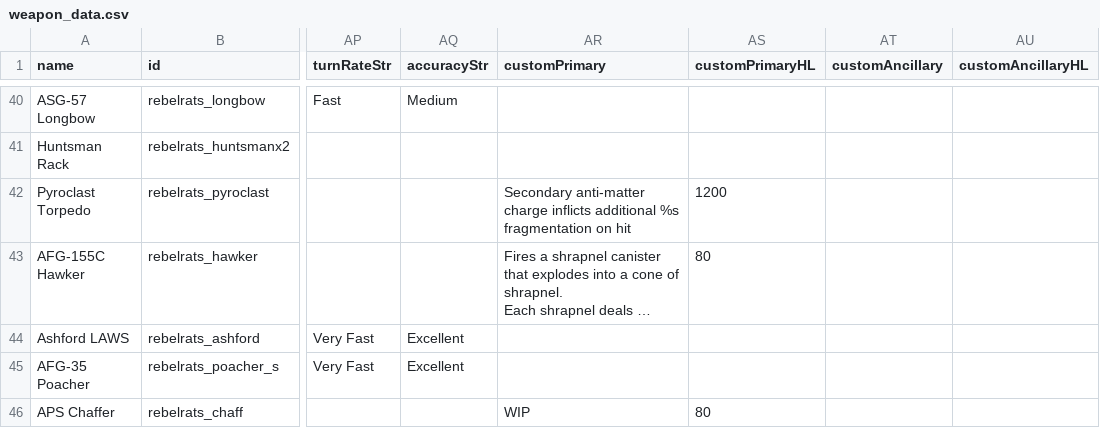
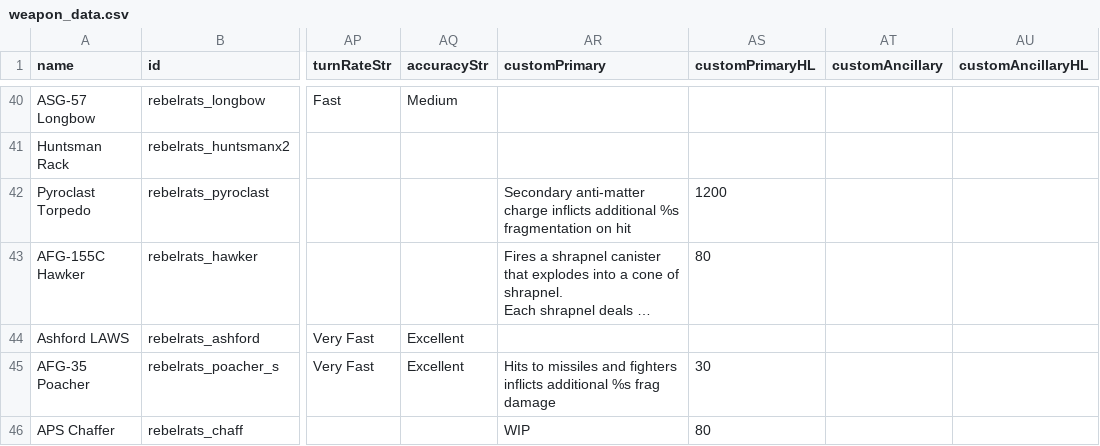
Before and after one commit to masterraven19/Rebel-Rats, a CSV file: data/weapons/weapon_data.csv, drawn as a sheet; only a part is shown, gaps mark what is left out; long unchanged cells end in …; the diff covers the shown part only; the diff names each change by its address in the sheet, - before the commit and + after, or states it on an @@ line.

Commit message:
Kingmaker sounds and weapon descriptions
- Changed fighter hwacha burst size to 3
- Amos flux changed to 40
- Added Kingmaker sounds
- Tweaked Arratoi and Muridae trails
- Gave Tephra the correct variant designation
- Adjusted weapon descriptions

```diff
--- a/data/weapons/weapon_data.csv
+++ b/data/weapons/weapon_data.csv
-AR45 (customPrimary): (empty)
+AR45 (customPrimary): Hits to missiles and fighters inflicts additional %s frag damage
-AS45 (customPrimaryHL): (empty)
+AS45 (customPrimaryHL): 30
```
Also changed, not shown: 20 edited cells elsewhere in this file, data/trails/trail_data.csv, 5 other files.
